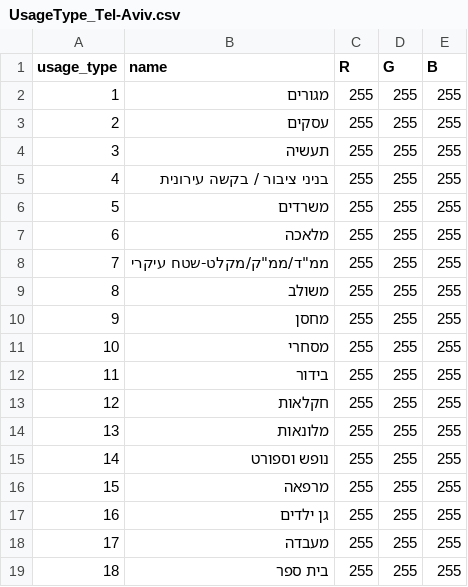
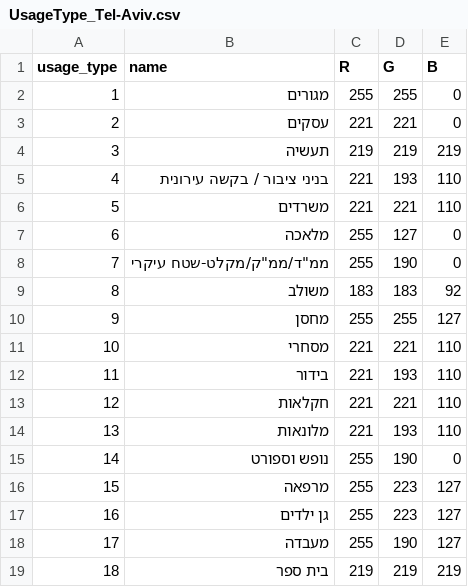
Before and after one commit to blliav/pyArea, a CSV file: pyArea.tab/lib/UsageType_Tel-Aviv.csv, drawn as a sheet; only a part is shown; the diff covers the shown part only.

Commit message:
feat: update Tel-Aviv usage type color scheme from white defaults to municipality-specific RGB values

```diff
--- a/pyArea.tab/lib/UsageType_Tel-Aviv.csv
+++ b/pyArea.tab/lib/UsageType_Tel-Aviv.csv
@@ -1,19 +1,19 @@
 usage_type,name,R,G,B
-1,מגורים,255,255,255
-2,עסקים,255,255,255
-3,תעשיה,255,255,255
-4,בניני ציבור / בקשה עירונית,255,255,255
-5,משרדים,255,255,255
-6,מלאכה,255,255,255
-7,"ממ""ד/ממ""ק/מקלט-שטח עיקרי",255,255,255
-8,משולב,255,255,255
-9,מחסן,255,255,255
-10,מסחרי,255,255,255
-11,בידור,255,255,255
-12,חקלאות,255,255,255
-13,מלונאות,255,255,255
-14,נופש וספורט,255,255,255
-15,מרפאה,255,255,255
-16,גן ילדים,255,255,255
-17,מעבדה,255,255,255
-18,בית ספר,255,255,255
+1,מגורים,255,255,0
+2,עסקים,221,221,0
+3,תעשיה,219,219,219
+4,בניני ציבור / בקשה עירונית,221,193,110
+5,משרדים,221,221,110
+6,מלאכה,255,127,0
+7,"ממ""ד/ממ""ק/מקלט-שטח עיקרי",255,190,0
+8,משולב,183,183,92
+9,מחסן,255,255,127
+10,מסחרי,221,221,110
+11,בידור,221,193,110
+12,חקלאות,221,221,110
+13,מלונאות,221,193,110
+14,נופש וספורט,255,190,0
+15,מרפאה,255,223,127
+16,גן ילדים,255,223,127
+17,מעבדה,255,190,127
+18,בית ספר,219,219,219
```
Also changed, not shown: 129 edited cells elsewhere in this file, 1 other file.
